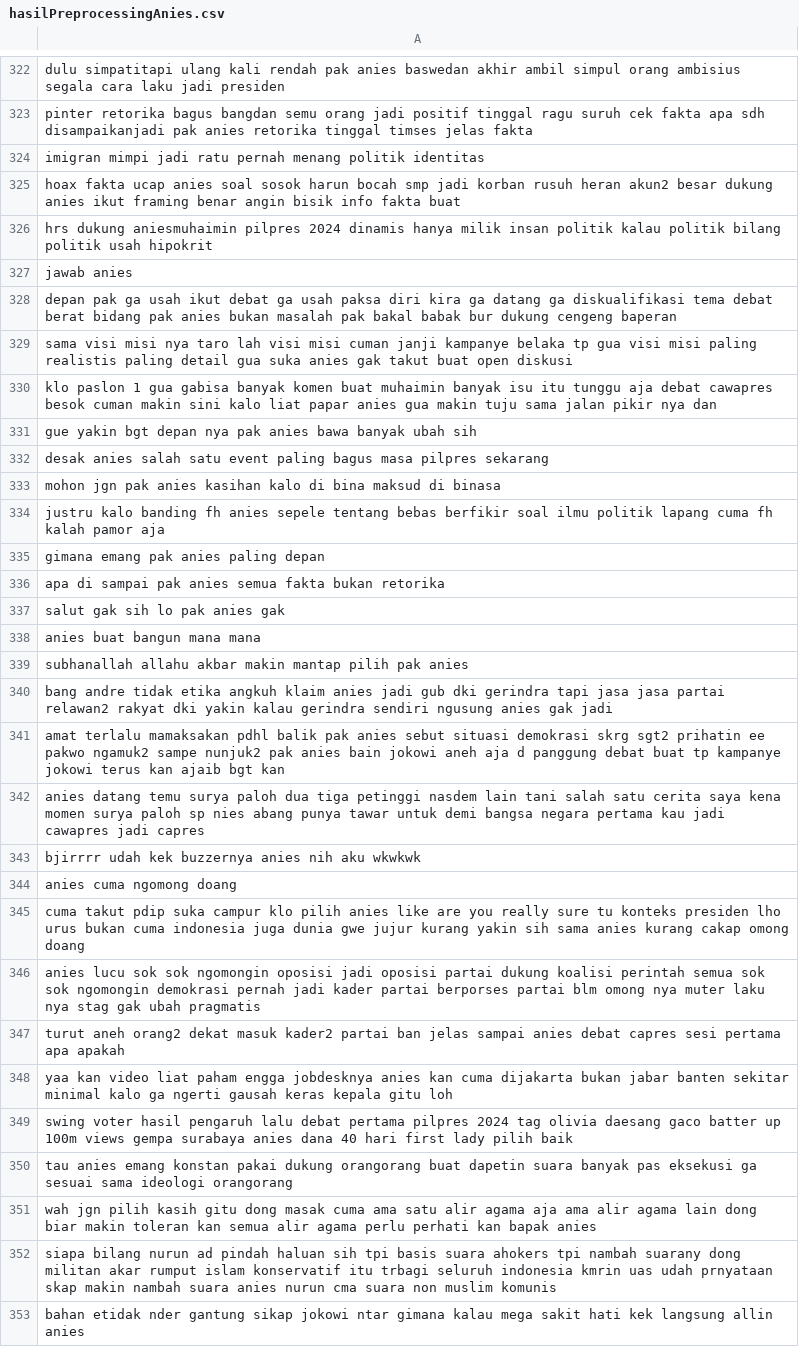
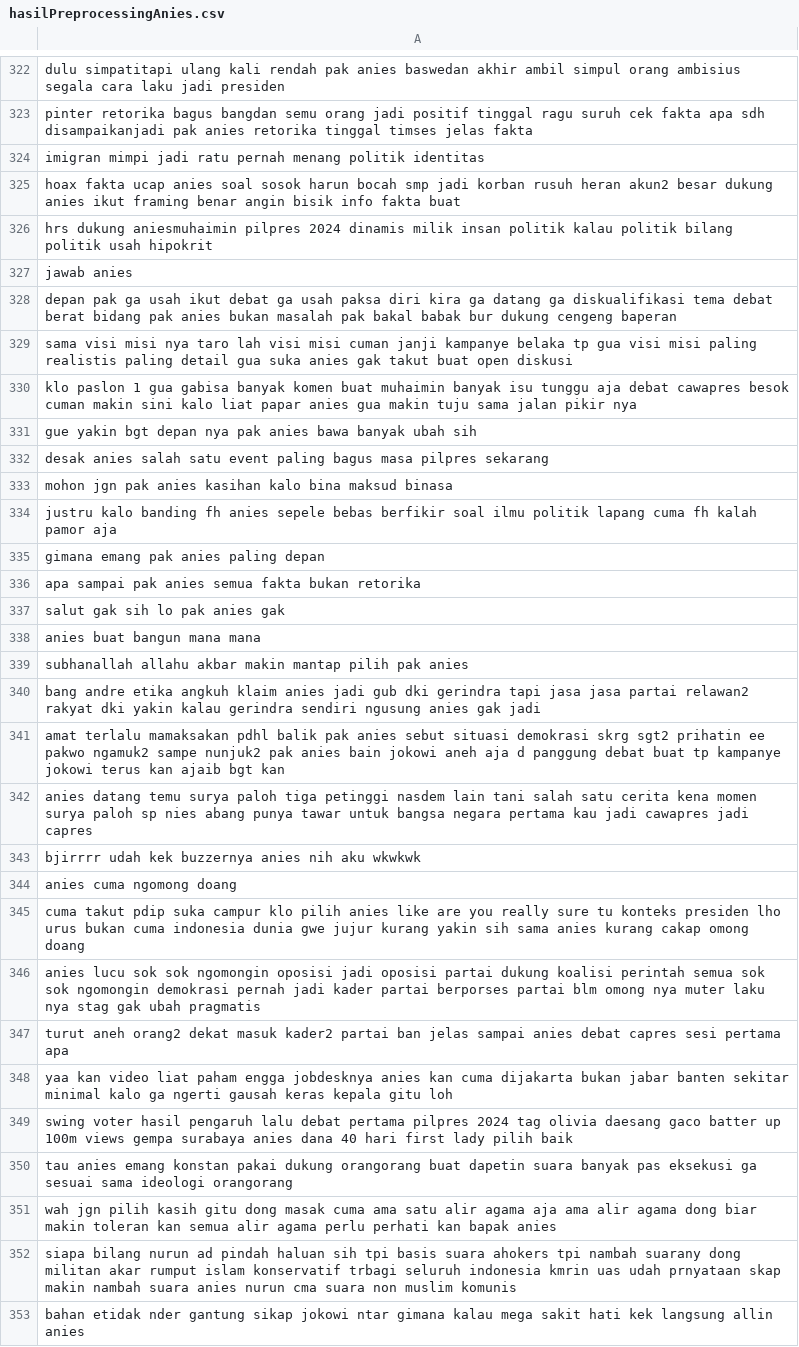
Before and after one commit to codelearnid/Sentimen-Analisis, a CSV file: Sentimen analisis data pemilu/hasilPreprocessing/hasilPreprocessingAnies.csv, drawn as a sheet; only a part is shown, gaps mark what is left out; the diff covers the shown part only.

```diff
--- a/Sentimen analisis data pemilu/hasilPreprocessing/hasilPreprocessingAnies.csv
+++ b/Sentimen analisis data pemilu/hasilPreprocessing/hasilPreprocessingAnies.csv
@@ -325,3 +325,3 @@ imigran mimpi jadi ratu pernah menang politik identitas
 hoax fakta ucap anies soal sosok harun bocah smp jadi korban rusuh heran akun2 besar dukung anies ikut framing benar angin bisik info fakta buat
-hrs dukung aniesmuhaimin pilpres 2024 dinamis hanya milik insan politik kalau politik bilang politik usah hipokrit
+hrs dukung aniesmuhaimin pilpres 2024 dinamis milik insan politik kalau politik bilang politik usah hipokrit
 jawab anies
@@ -329,9 +329,9 @@ depan pak ga usah ikut debat ga usah paksa diri kira ga datang ga diskualifikasi
 sama visi misi nya taro lah visi misi cuman janji kampanye belaka tp gua visi misi paling realistis paling detail gua suka anies gak takut buat open diskusi
-klo paslon 1 gua gabisa banyak komen buat muhaimin banyak isu itu tunggu aja debat cawapres besok cuman makin sini kalo liat papar anies gua makin tuju sama jalan pikir nya dan
+klo paslon 1 gua gabisa banyak komen buat muhaimin banyak isu tunggu aja debat cawapres besok cuman makin sini kalo liat papar anies gua makin tuju sama jalan pikir nya
 gue yakin bgt depan nya pak anies bawa banyak ubah sih
 desak anies salah satu event paling bagus masa pilpres sekarang
-mohon jgn pak anies kasihan kalo di bina maksud di binasa
-justru kalo banding fh anies sepele tentang bebas berfikir soal ilmu politik lapang cuma fh kalah pamor aja
+mohon jgn pak anies kasihan kalo bina maksud binasa
+justru kalo banding fh anies sepele bebas berfikir soal ilmu politik lapang cuma fh kalah pamor aja
 gimana emang pak anies paling depan
-apa di sampai pak anies semua fakta bukan retorika
+apa sampai pak anies semua fakta bukan retorika
 salut gak sih lo pak anies gak
@@ -339,10 +339,10 @@ anies buat bangun mana mana
 subhanallah allahu akbar makin mantap pilih pak anies
-bang andre tidak etika angkuh klaim anies jadi gub dki gerindra tapi jasa jasa partai relawan2 rakyat dki yakin kalau gerindra sendiri ngusung anies gak jadi
+bang andre etika angkuh klaim anies jadi gub dki gerindra tapi jasa jasa partai relawan2 rakyat dki yakin kalau gerindra sendiri ngusung anies gak jadi
 amat terlalu mamaksakan pdhl balik pak anies sebut situasi demokrasi skrg sgt2 prihatin ee pakwo ngamuk2 sampe nunjuk2 pak anies bain jokowi aneh aja d panggung debat buat tp kampanye jokowi terus kan ajaib bgt kan
-anies datang temu surya paloh dua tiga petinggi nasdem lain tani salah satu cerita saya kena momen surya paloh sp nies abang punya tawar untuk demi bangsa negara pertama kau jadi cawapres jadi capres
+anies datang temu surya paloh tiga petinggi nasdem lain tani salah satu cerita kena momen surya paloh sp nies abang punya tawar untuk bangsa negara pertama kau jadi cawapres jadi capres
 bjirrrr udah kek buzzernya anies nih aku wkwkwk
 anies cuma ngomong doang
-cuma takut pdip suka campur klo pilih anies like are you really sure tu konteks presiden lho urus bukan cuma indonesia juga dunia gwe jujur kurang yakin sih sama anies kurang cakap omong doang
+cuma takut pdip suka campur klo pilih anies like are you really sure tu konteks presiden lho urus bukan cuma indonesia dunia gwe jujur kurang yakin sih sama anies kurang cakap omong doang
 anies lucu sok sok ngomongin oposisi jadi oposisi partai dukung koalisi perintah semua sok sok ngomongin demokrasi pernah jadi kader partai berporses partai blm omong nya muter laku nya stag gak ubah pragmatis
-turut aneh orang2 dekat masuk kader2 partai ban jelas sampai anies debat capres sesi pertama apa apakah
+turut aneh orang2 dekat masuk kader2 partai ban jelas sampai anies debat capres sesi pertama apa
 yaa kan video liat paham engga jobdesknya anies kan cuma dijakarta bukan jabar banten sekitar minimal kalo ga ngerti gausah keras kepala gitu loh
@@ -350,4 +350,4 @@ swing voter hasil pengaruh lalu debat pertama pilpres 2024 tag olivia daesang ga
 tau anies emang konstan pakai dukung orangorang buat dapetin suara banyak pas eksekusi ga sesuai sama ideologi orangorang
-wah jgn pilih kasih gitu dong masak cuma ama satu alir agama aja ama alir agama lain dong biar makin toleran kan semua alir agama perlu perhati kan bapak anies
-siapa bilang nurun ad pindah haluan sih tpi basis suara ahokers tpi nambah suarany dong militan akar rumput islam konservatif itu trbagi seluruh indonesia kmrin uas udah prnyataan skap makin nambah suara anies nurun cma suara non muslim komunis
+wah jgn pilih kasih gitu dong masak cuma ama satu alir agama aja ama alir agama dong biar makin toleran kan semua alir agama perlu perhati kan bapak anies
+siapa bilang nurun ad pindah haluan sih tpi basis suara ahokers tpi nambah suarany dong militan akar rumput islam konservatif trbagi seluruh indonesia kmrin uas udah prnyataan skap makin nambah suara anies nurun cma suara non muslim komunis
 bahan etidak nder gantung sikap jokowi ntar gimana kalau mega sakit hati kek langsung allin anies
```
Also changed, not shown: 145 edited cells elsewhere in this file, 10 other files.
